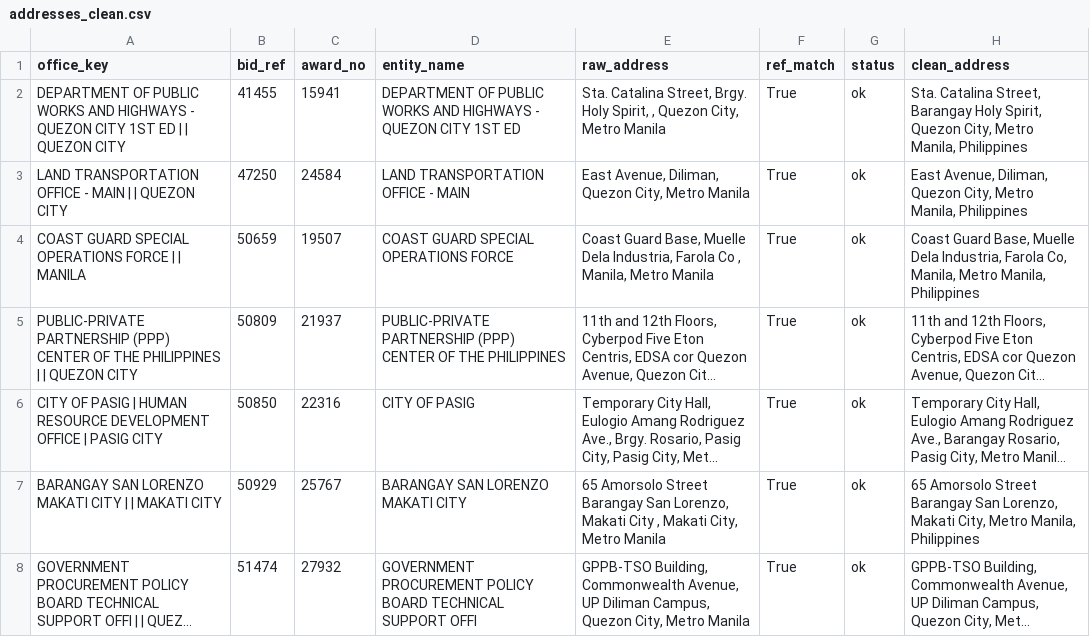
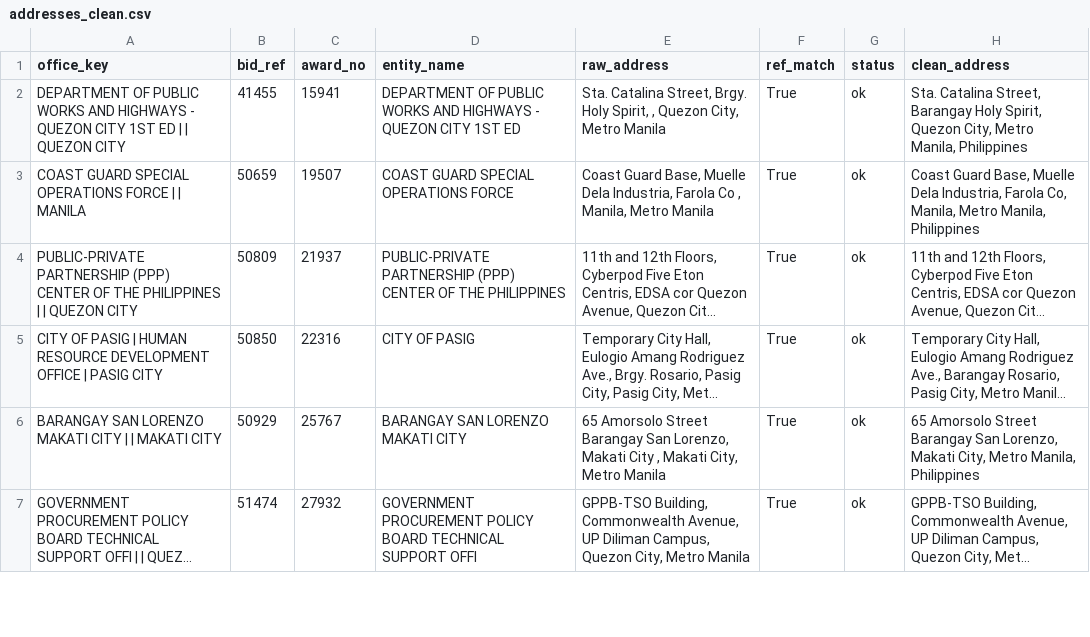
Before and after one commit to ethankbe/ProcurementGIS, a CSV file: 02_addresses/addresses_clean.csv, drawn as a sheet; only a part is shown; long unchanged cells end in …; the diff names each change by its address in the sheet, - before the commit and + after, or states it on an @@ line.

```diff
--- a/02_addresses/addresses_clean.csv
+++ b/02_addresses/addresses_clean.csv
-row 3: LAND TRANSPORTATION OFFICE - MAIN | | QUEZON CITY | 47250 | 24584 | LAND TRANSPORTATION OFFICE - MAIN | East Avenue, Diliman, Quezon City, Metro Manila | True | ok | East Avenue, Diliman, Quezon City, Metro Manila, Philippines
```
Also changed, not shown: 02_addresses/addresses_raw.csv, 02_addresses/contracts.csv, 4 other files.
